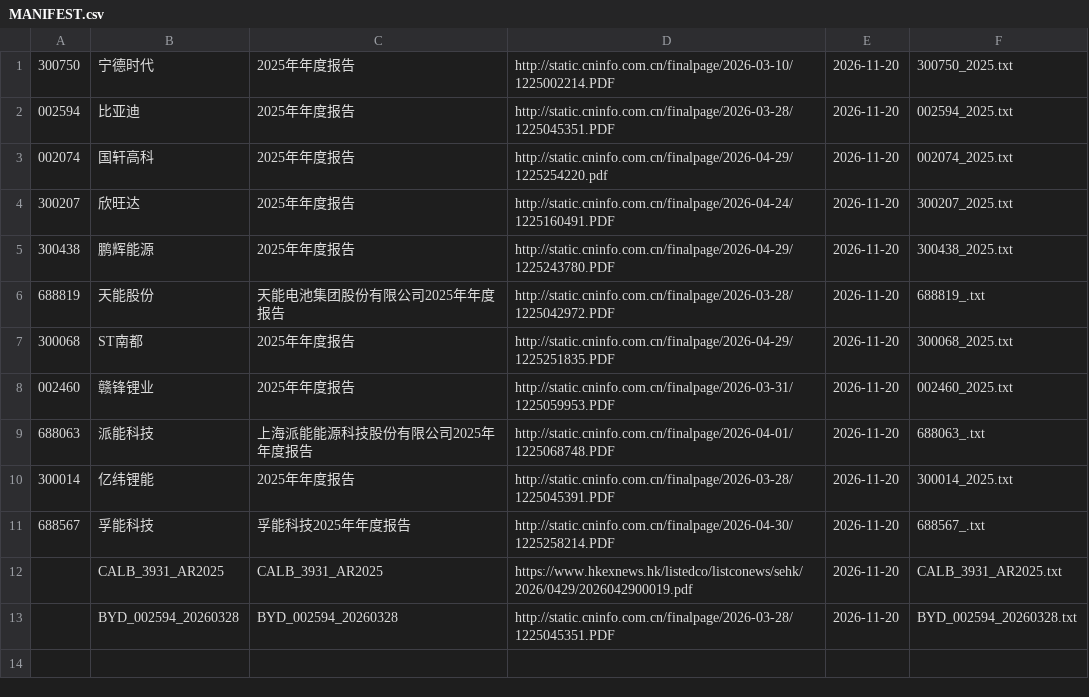
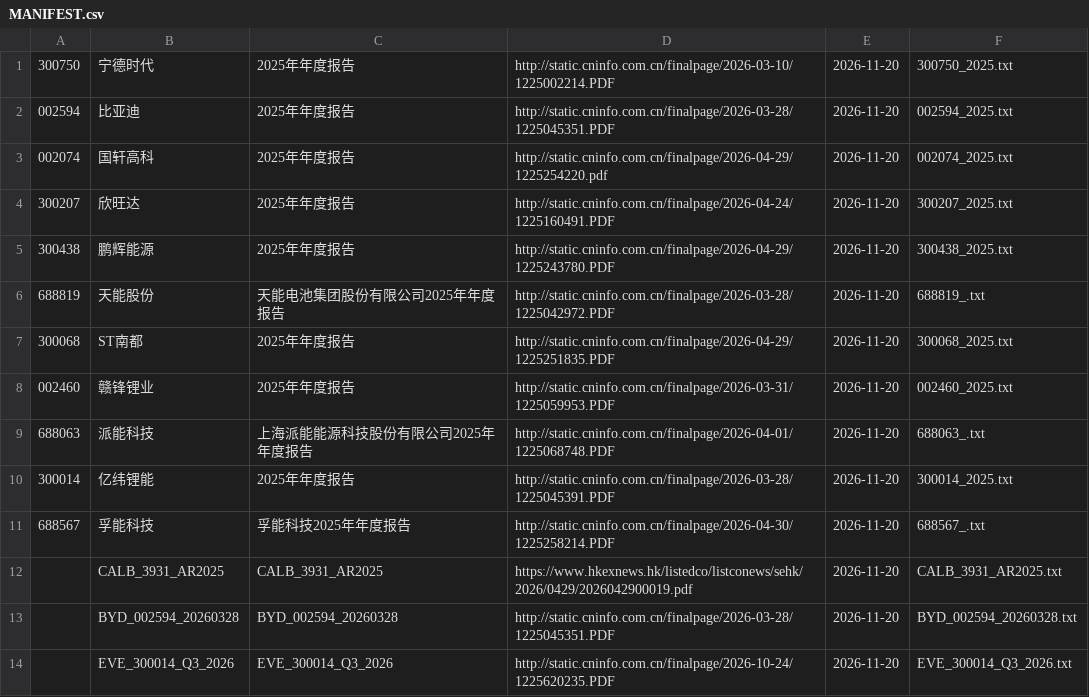
Before and after one commit to dmw24/BatteryFactory, a CSV file: team/evidence/filings/MANIFEST.csv, drawn as a sheet; the diff names each change by its address in the sheet, - before the commit and + after, or states it on an @@ line.

```diff
--- a/team/evidence/filings/MANIFEST.csv
+++ b/team/evidence/filings/MANIFEST.csv
+row 14:  | EVE_300014_Q3_2026 | EVE_300014_Q3_2026 | http://static.cninfo.com.cn/finalpage/2026-10-24/1225620235.PDF | 2026-11-20 | EVE_300014_Q3_2026.txt
```
Also changed, not shown: 1 other file.
